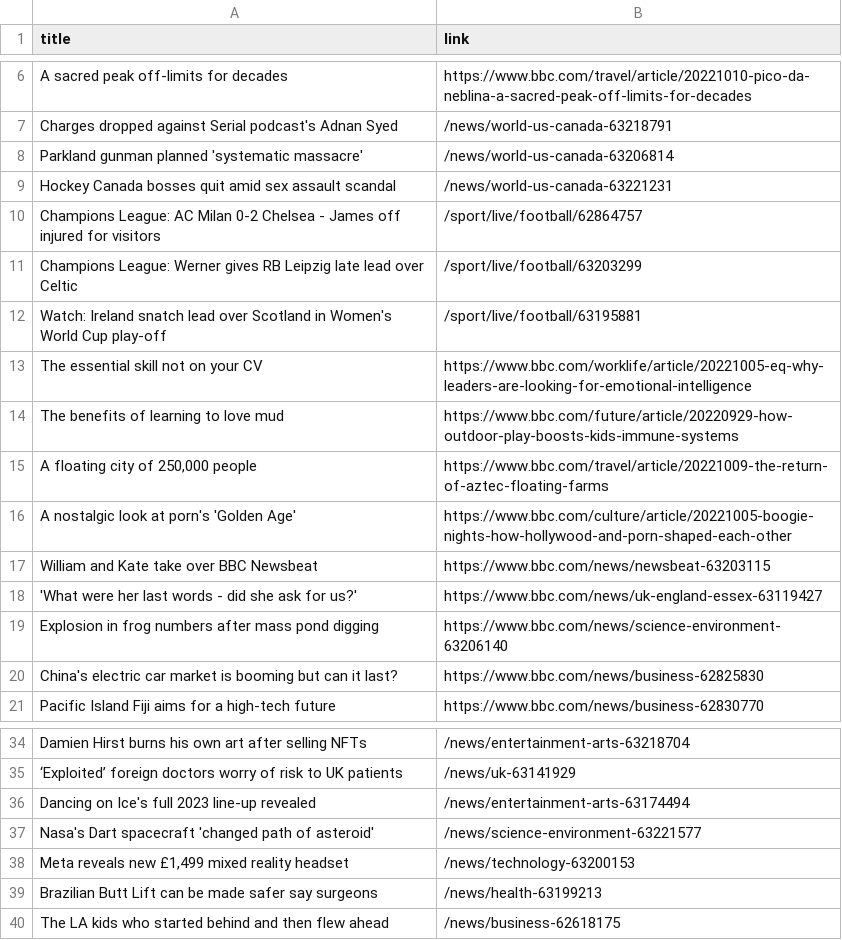
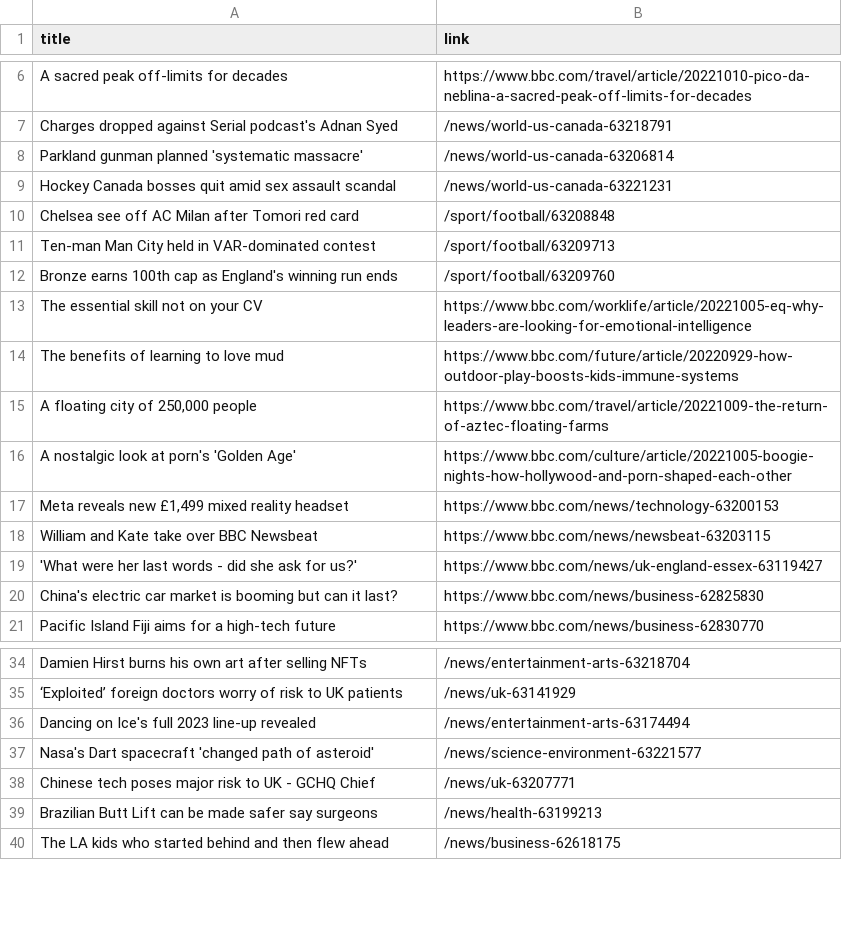
Before and after one commit to carolinaszv/automatic-scraper-bbc, a CSV file: bbc.csv, drawn as a sheet; only a part is shown, gaps mark what is left out; removed rows and columns are numbered as before the commit, all else as after; the diff names each change by its address in the sheet, - before the commit and + after, or states it on an @@ line.

```diff
--- a/bbc.csv
+++ b/bbc.csv
-row 10: Champions League: AC Milan 0-2 Chelsea - James off injured for visitors | /sport/live/football/62864757
-row 11: Champions League: Werner gives RB Leipzig late lead over Celtic | /sport/live/football/63203299
-row 12: Watch: Ireland snatch lead over Scotland in Women's World Cup play-off | /sport/live/football/63195881
+row 10: Chelsea see off AC Milan after Tomori red card | /sport/football/63208848
+row 11: Ten-man Man City held in VAR-dominated contest | /sport/football/63209713
+row 12: Bronze earns 100th cap as England's winning run ends | /sport/football/63209760
+row 17: Meta reveals new £1,499 mixed reality headset | https://www.bbc.com/news/technology-63200153
-row 19: Explosion in frog numbers after mass pond digging | https://www.bbc.com/news/science-environment-63206140
-row 38: Meta reveals new £1,499 mixed reality headset | /news/technology-63200153
+row 38: Chinese tech poses major risk to UK - GCHQ Chief | /news/uk-63207771
```
